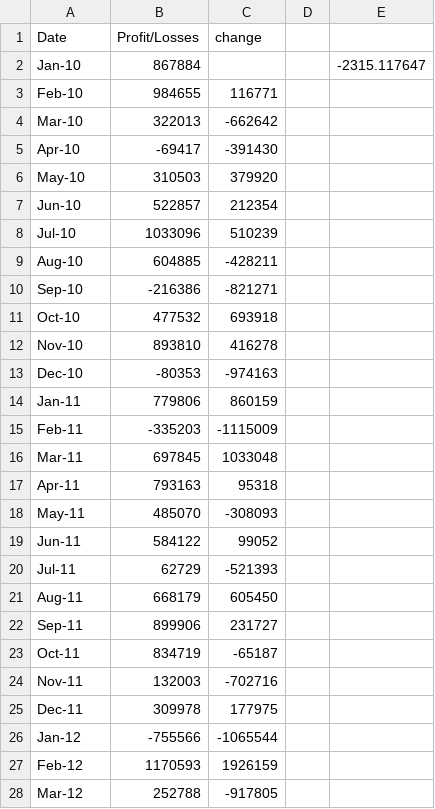
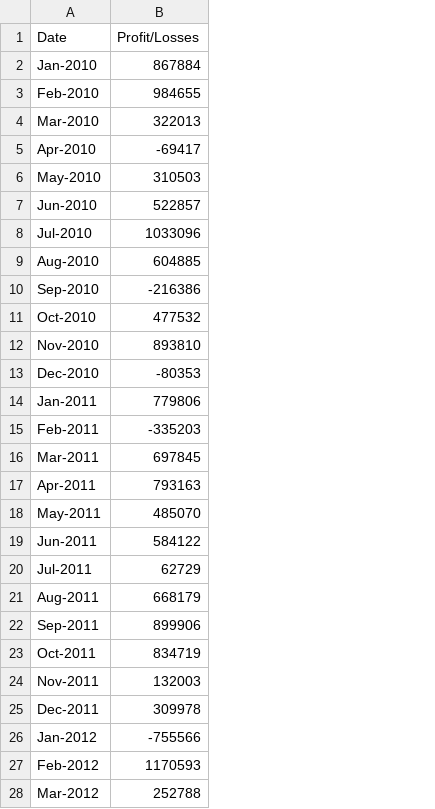
Before and after one commit to hema2575/python-challenge, a CSV file: PyBank/Resources/budget_data.csv, drawn as a sheet; only a part is shown; the diff covers the shown part only; the diff names each change by its address in the sheet, - before the commit and + after, or states it on an @@ line.

Commit message:
I have updated the script to find the average change, max and min of profits. I still have to update the script to write the month against the max and min change in profit.

```diff
--- a/PyBank/Resources/budget_data.csv
+++ b/PyBank/Resources/budget_data.csv
-column C (change), rows 3-28: 116771 | -662642 | -391430 | 379920 | 212354 | 510239 | -428211 | -821271 | 693918 | 416278 | -974163 | 860159 | -1115009 | 1033048 | 95318 | -308093 | 99052 | -521393 | 605450 | 231727 | -65187 | -702716 | 177975 | -1065544 | 1926159 | -917805
-column D, empty
-column E, row 2: -2315.117647
-A2 (Date): Jan-10
+A2 (Date): Jan-2010
-A3 (Date): Feb-10
+A3 (Date): Feb-2010
-A4 (Date): Mar-10
+A4 (Date): Mar-2010
-A5 (Date): Apr-10
+A5 (Date): Apr-2010
-A6 (Date): May-10
+A6 (Date): May-2010
-A7 (Date): Jun-10
+A7 (Date): Jun-2010
-A8 (Date): Jul-10
+A8 (Date): Jul-2010
-A9 (Date): Aug-10
+A9 (Date): Aug-2010
-A10 (Date): Sep-10
+A10 (Date): Sep-2010
-A11 (Date): Oct-10
+A11 (Date): Oct-2010
-A12 (Date): Nov-10
+A12 (Date): Nov-2010
-A13 (Date): Dec-10
+A13 (Date): Dec-2010
-A14 (Date): Jan-11
+A14 (Date): Jan-2011
-A15 (Date): Feb-11
+A15 (Date): Feb-2011
-A16 (Date): Mar-11
+A16 (Date): Mar-2011
-A17 (Date): Apr-11
+A17 (Date): Apr-2011
-A18 (Date): May-11
+A18 (Date): May-2011
-A19 (Date): Jun-11
+A19 (Date): Jun-2011
-A20 (Date): Jul-11
+A20 (Date): Jul-2011
-A21 (Date): Aug-11
+A21 (Date): Aug-2011
-A22 (Date): Sep-11
+A22 (Date): Sep-2011
-A23 (Date): Oct-11
+A23 (Date): Oct-2011
-A24 (Date): Nov-11
+A24 (Date): Nov-2011
-A25 (Date): Dec-11
+A25 (Date): Dec-2011
-A26 (Date): Jan-12
+A26 (Date): Jan-2012
-A27 (Date): Feb-12
+A27 (Date): Feb-2012
-A28 (Date): Mar-12
+A28 (Date): Mar-2012
```
Also changed, not shown: 59 edited cells elsewhere in this file, 4 other files.
